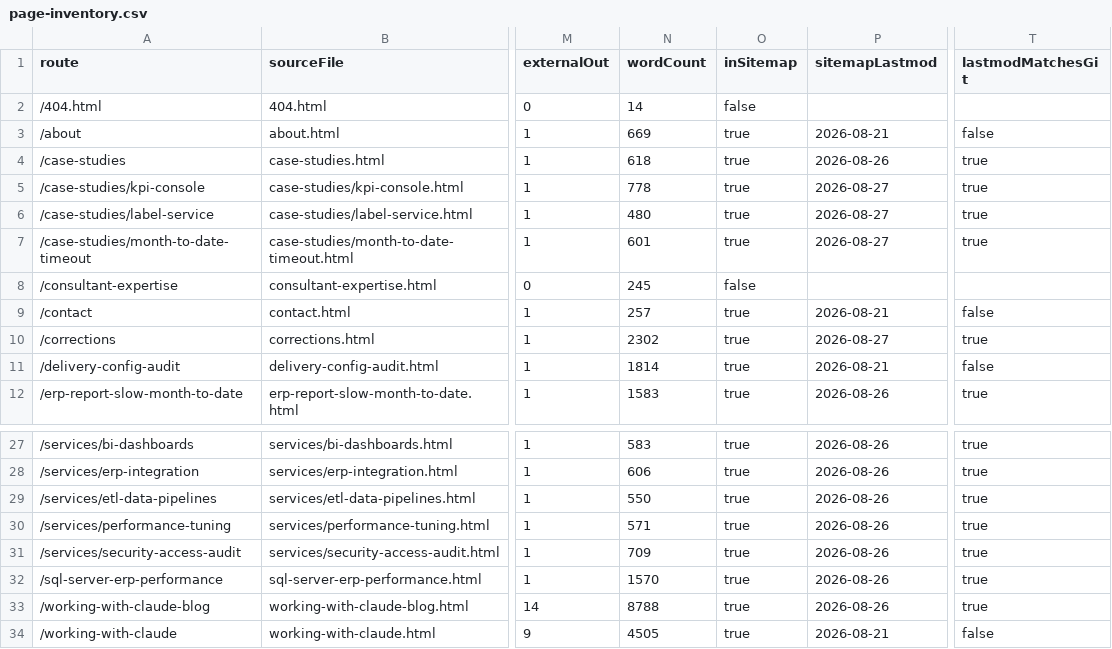
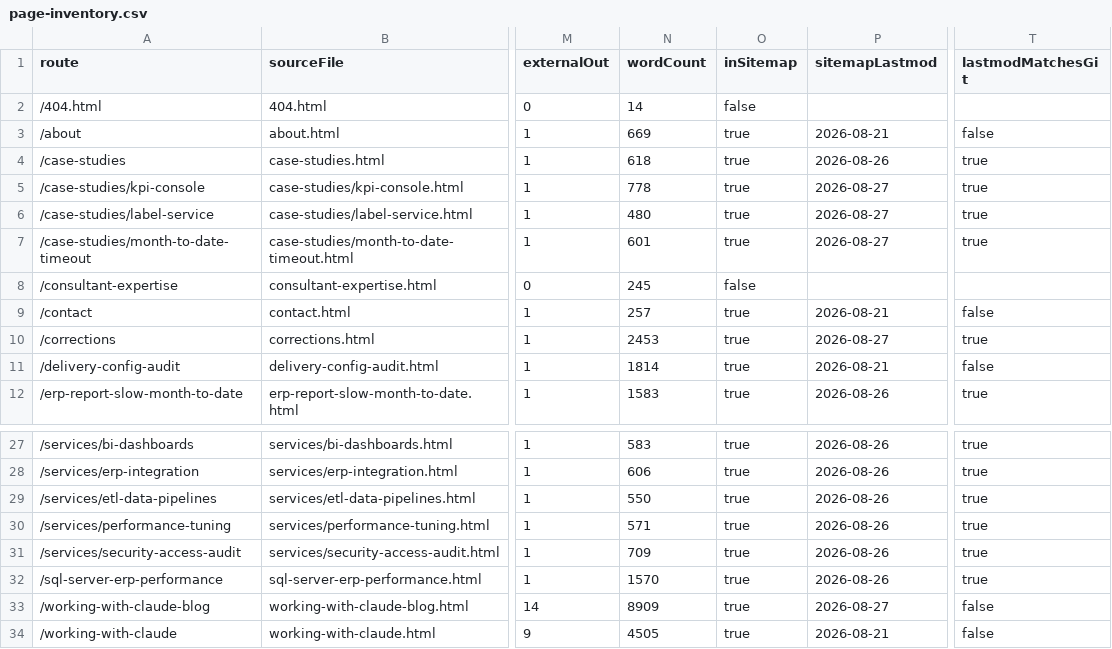
Before and after one commit to iamnotcheckingit-cyber/siegestack, a CSV file: reports/page-inventory.csv, drawn as a sheet; only a part is shown, gaps mark what is left out; the diff names each change by its address in the sheet, - before the commit and + after, or states it on an @@ line.

```diff
--- a/reports/page-inventory.csv
+++ b/reports/page-inventory.csv
-N10 (wordCount): 2302
+N10 (wordCount): 2453
-N33 (wordCount): 8788
+N33 (wordCount): 8909
-P33 (sitemapLastmod): 2026-08-26
+P33 (sitemapLastmod): 2026-08-27
-T33 (lastmodMatchesGit): true
+T33 (lastmodMatchesGit): false
```
Also changed, not shown: 7 other files.
